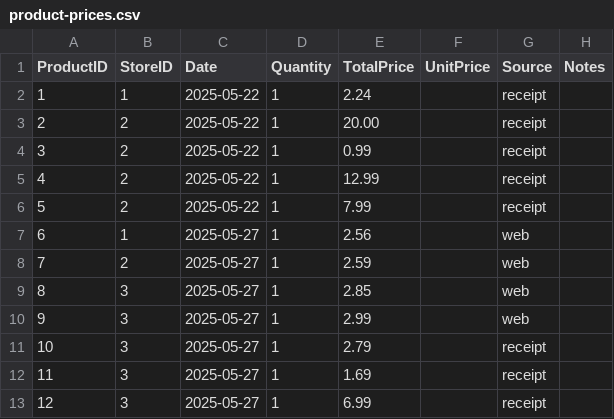
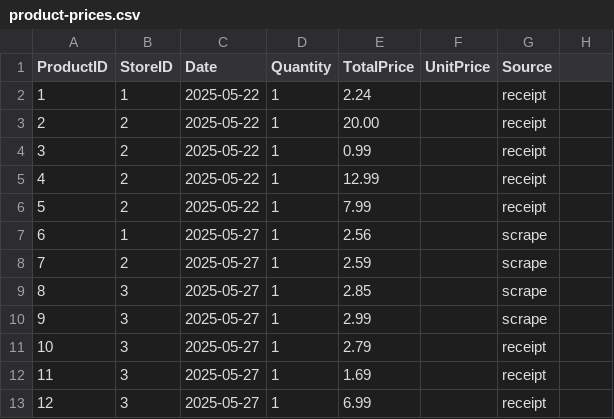
Before and after one commit to connerhoelzle/grocery-price-tracker, a CSV file: Data/product-prices.csv, drawn as a sheet; only a part is shown; the diff names each change by its address in the sheet, - before the commit and + after, or states it on an @@ line.

```diff
--- a/Data/product-prices.csv
+++ b/Data/product-prices.csv
-H1: Notes
+H1: (empty)
-G7:G10 (Source): web
+G7:G10 (Source): scrape
```
Also changed, not shown: Data/products.csv, 7 other files.
